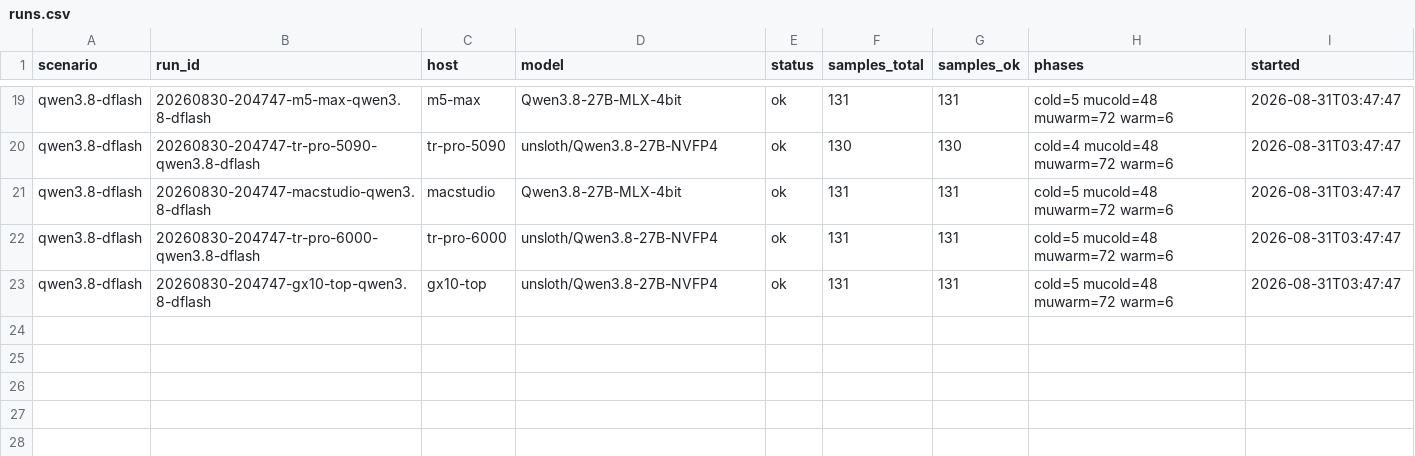
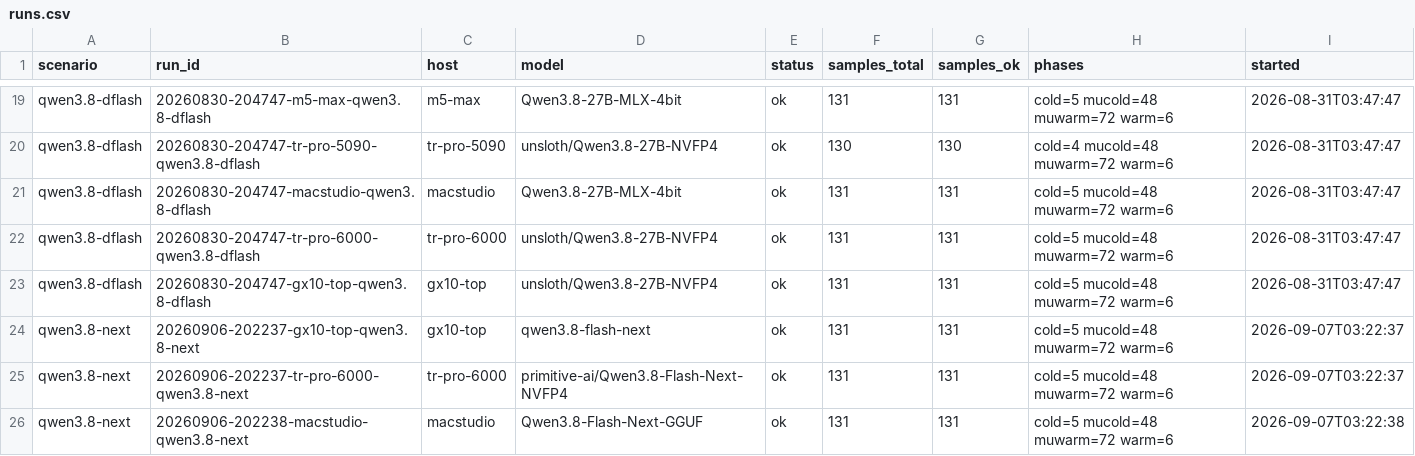
Before and after one commit to zuyezheng/local-llm-bench, a CSV file: analysis/runs.csv, drawn as a sheet; only a part is shown, gaps mark what is left out.

Commit message:
Add Qwen3.8 Next (scenario qwen3.8-next) to the analysis and the site
Data / pipeline
- collate the new scenario (macstudio GGUF, gx10-top sglang, tr-pro-6000 vLLM)
  into runs.csv, samples_tidy.csv, dataset.json and site/data.js: 25 runs, ~3k samples
- classify it as the MoE it is, while keeping params_total/active as "not recorded"
  (the artifact only carries model id, quant and the 262k context cap)
- site_data: a single-user power window that reads the run's idle floor is now
  treated as unmeasured instead of divided through (dcgm pinned the RTX PRO 6000
  at 18W/0% util while it streamed 148 tok/s); per-cohort serving stack
  (server, model id, quant, context cap) is exported for transparency

Charts
- new 08_qwen38_next_three_way.png; the model joins panels in 02-05 and the
  verdict map (07)

ANALYSIS.md
- new section 1b, plus updates to the gist/caveats, context length, caching,
  concurrency/QoS, efficiency, buying advice, M5 Ultra projection and method

Site
- model order DeepSeek V4 -> Qwen3.8 Next -> Qwen3.8 dense -> Qwen3.6, and
  DeepSeek V4 is the default view
- section 5 filters per panel and falls back to the 50k request (labelled) when
  a machine's 10k power window is unusable, so the RTX PRO 6000 stays visible
  with an explicit "optimistic bound" caveat
- per-model coverage + serving-stack line; dropped the three long explainer blocks

```diff
--- a/analysis/runs.csv
+++ b/analysis/runs.csv
@@ -23 +23,4 @@ qwen3.8-dflash,20260830-204747-tr-pro-6000-qwen3.8-dflash,tr-pro-6000,unsloth/Qw
 qwen3.8-dflash,20260830-204747-gx10-top-qwen3.8-dflash,gx10-top,unsloth/Qwen3.8-27B-NVFP4,ok,131,131,cold=5 mucold=48 muwarm=72 warm=6,2026-08-31T03:47:47
+qwen3.8-next,20260906-202237-gx10-top-qwen3.8-next,gx10-top,qwen3.8-flash-next,ok,131,131,cold=5 mucold=48 muwarm=72 warm=6,2026-09-07T03:22:37
+qwen3.8-next,20260906-202237-tr-pro-6000-qwen3.8-next,tr-pro-6000,primitive-ai/Qwen3.8-Flash-Next-NVFP4,ok,131,131,cold=5 mucold=48 muwarm=72 warm=6,2026-09-07T03:22:37
+qwen3.8-next,20260906-202238-macstudio-qwen3.8-next,macstudio,Qwen3.8-Flash-Next-GGUF,ok,131,131,cold=5 mucold=48 muwarm=72 warm=6,2026-09-07T03:22:38
```
Also changed, not shown: 17 other files.
